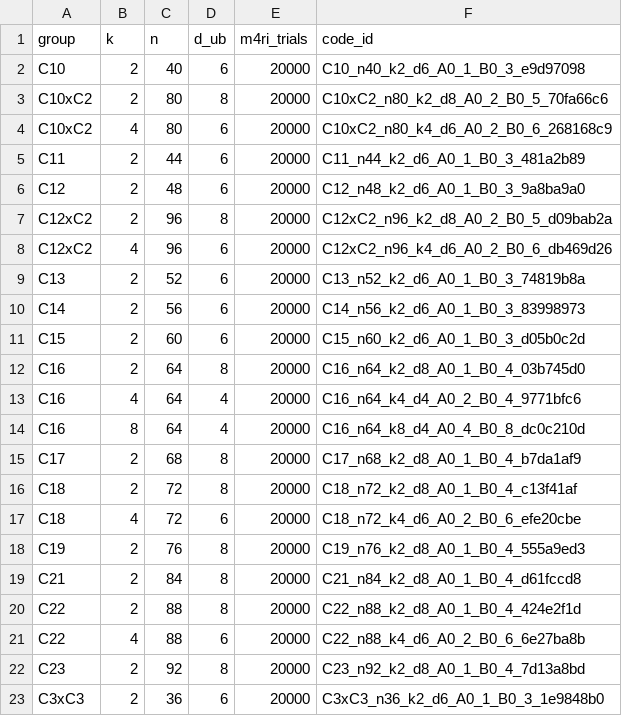
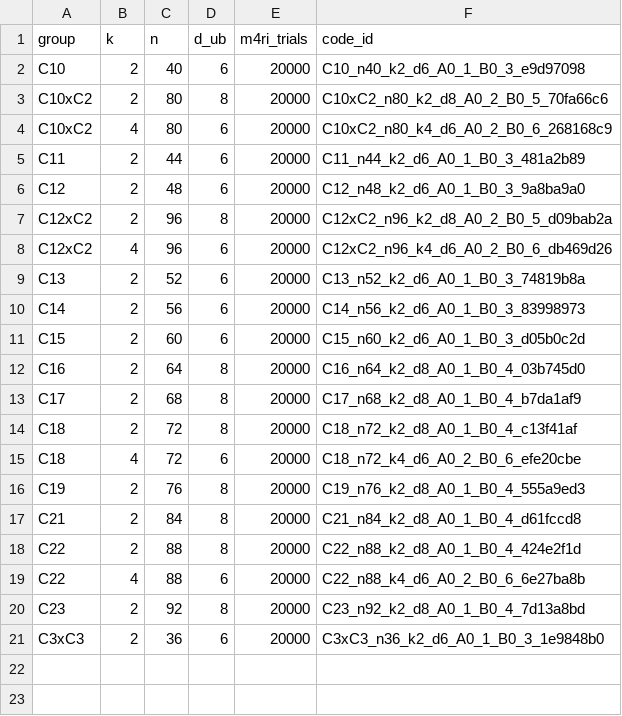
Before and after one commit to aleverrier/qtanner-search, a TSV file: best_codes_212/best_by_group_k.tsv, drawn as a sheet; the diff names each change by its address in the sheet, - before the commit and + after, or states it on an @@ line.

Commit message:
best_codes_212: refresh best-by-nk (2026-02-01T22:02:08Z)

```diff
--- a/best_codes_212/best_by_group_k.tsv
+++ b/best_codes_212/best_by_group_k.tsv
-row 13: C16 | 4 | 64 | 4 | 20000 | C16_n64_k4_d4_A0_2_B0_4_9771bfc6
-row 14: C16 | 8 | 64 | 4 | 20000 | C16_n64_k8_d4_A0_4_B0_8_dc0c210d
```
Also changed, not shown: best_codes_212/index.tsv, 13 other files.
